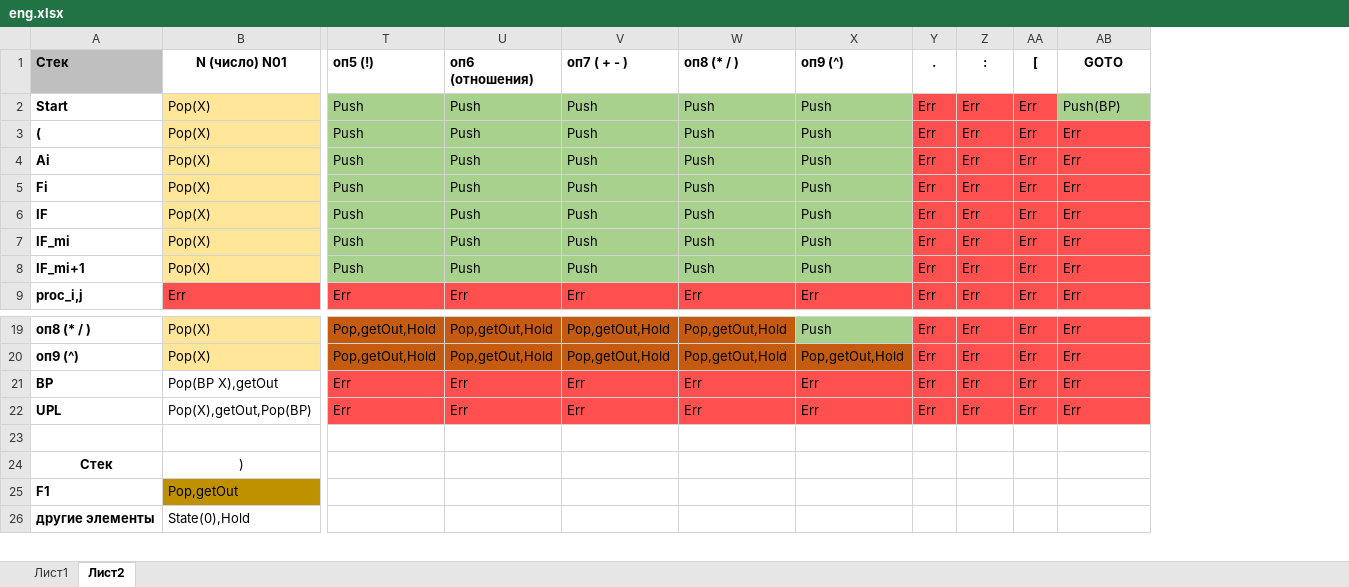
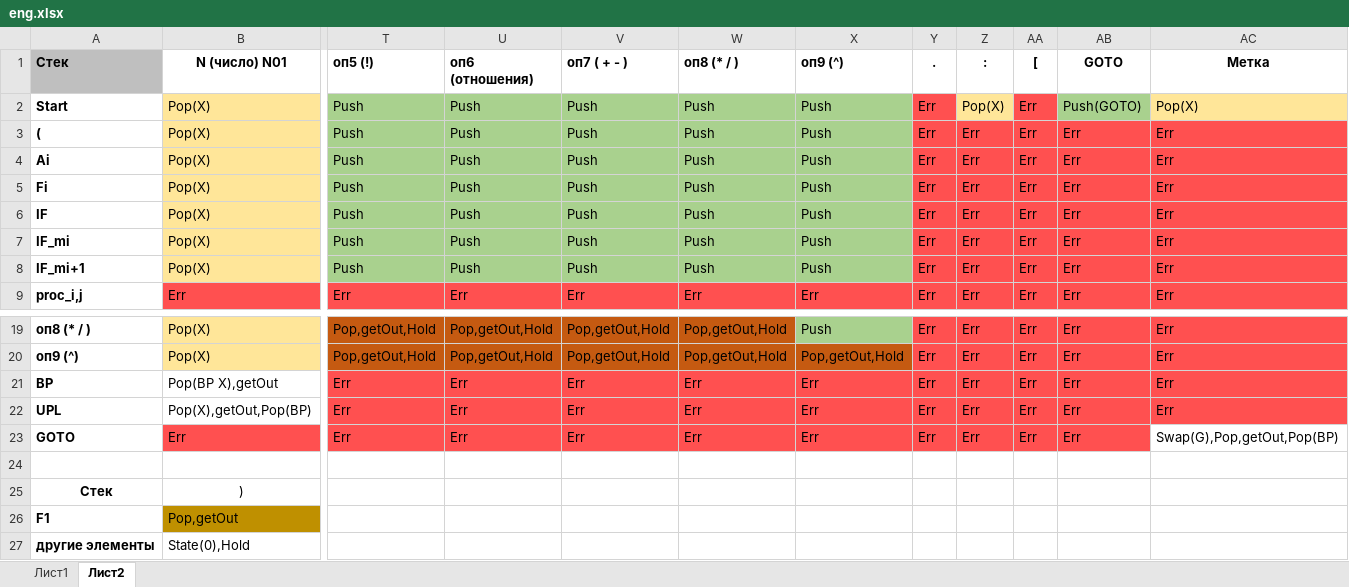
Before and after one commit to AgonyMidnight/PascalToFortran, an Excel workbook: eng.xlsx, sheet Лист2, drawn as a sheet; only a part is shown, gaps mark what is left out; values as stored, in another font and other column widths than the file's, no borders; rows hold the shown columns only; the diff names each change by its address in the sheet, - before the commit and + after, or states it on an @@ line.

```diff
--- a/eng.xlsx (sheet Лист2)
+++ b/eng.xlsx (sheet Лист2)
+column AC (Метка), rows 2-9: Pop(X) | Err | Err | Err | Err | Err | Err | Err; rows 19-22: all Err
-Z2 (:): Err
+Z2 (:): Pop(X)
-Z2 fill: #FF5050
+Z2 fill: #FFE699
-AB2 (GOTO): Push(BP)
+AB2 (GOTO): Push(GOTO)
+row 23: GOTO | Err | Err | Err | Err | Err | Err | Err | Err | Err | Err | Swap(G),Pop,getOut,Pop(BP)
```
Also changed, not shown: 3 other files.
